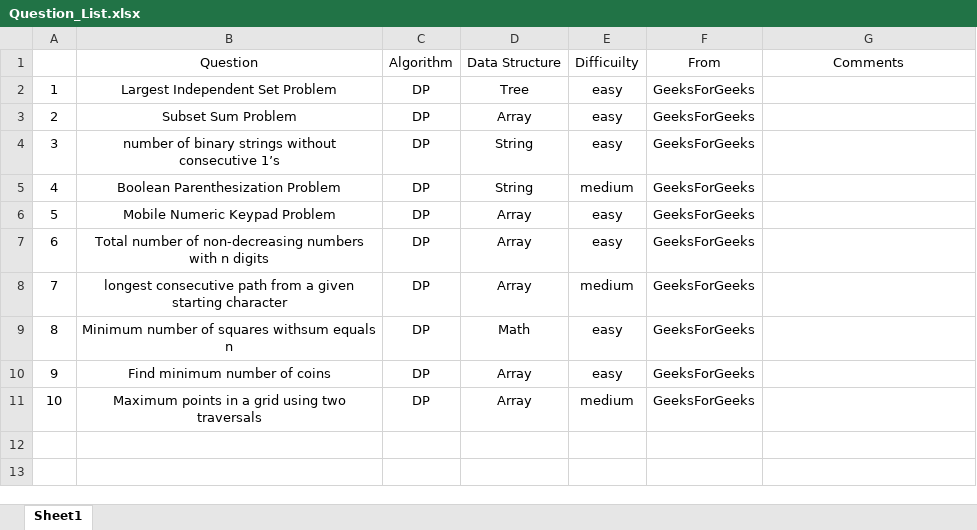
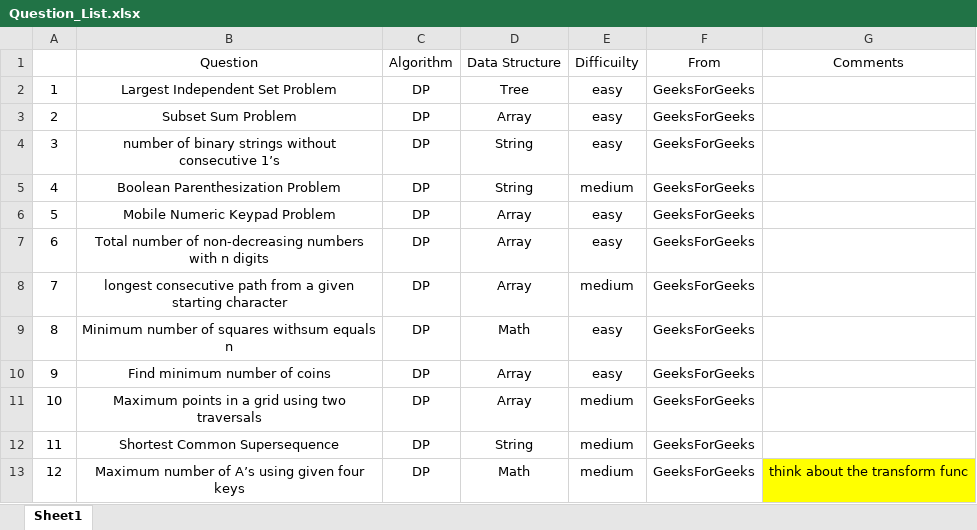
Before and after one commit to jiangbowei2010/Algorithm, an Excel workbook: Question_List.xlsx, sheet Sheet1, drawn as a sheet; values as stored, in another font and other column widths than the file's, no borders; the diff names each change by its address in the sheet, - before the commit and + after, or states it on an @@ line.

```diff
--- a/Question_List.xlsx (sheet Sheet1)
+++ b/Question_List.xlsx (sheet Sheet1)
+row 12: 11 | Shortest Common Supersequence | DP | String | medium | GeeksForGeeks
+row 13: 12 | Maximum number of A’s using given four keys | DP | Math | medium | GeeksForGeeks | think about the transform func
```
Also changed, not shown: 2 other files.
